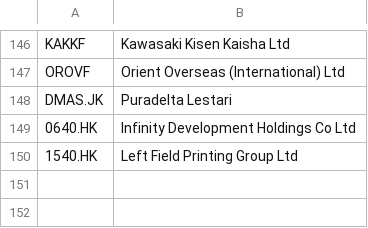
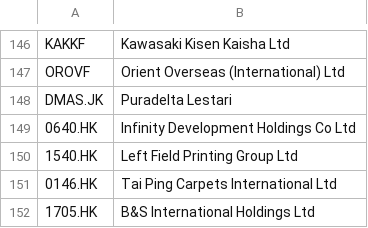
Before and after one commit to nenadnoveljic/trading2, a CSV file: disqualified.csv, drawn as a sheet; only a part is shown, gaps mark what is left out; the diff names each change by its address in the sheet, - before the commit and + after, or states it on an @@ line.

```diff
--- a/disqualified.csv
+++ b/disqualified.csv
+row 151: 0146.HK | Tai Ping Carpets International Ltd
+row 152: 1705.HK | B&S International Holdings Ltd
```
Also changed, not shown: 2015_first_dividend.csv, 2019_first_dividend.csv, 1 other file.
